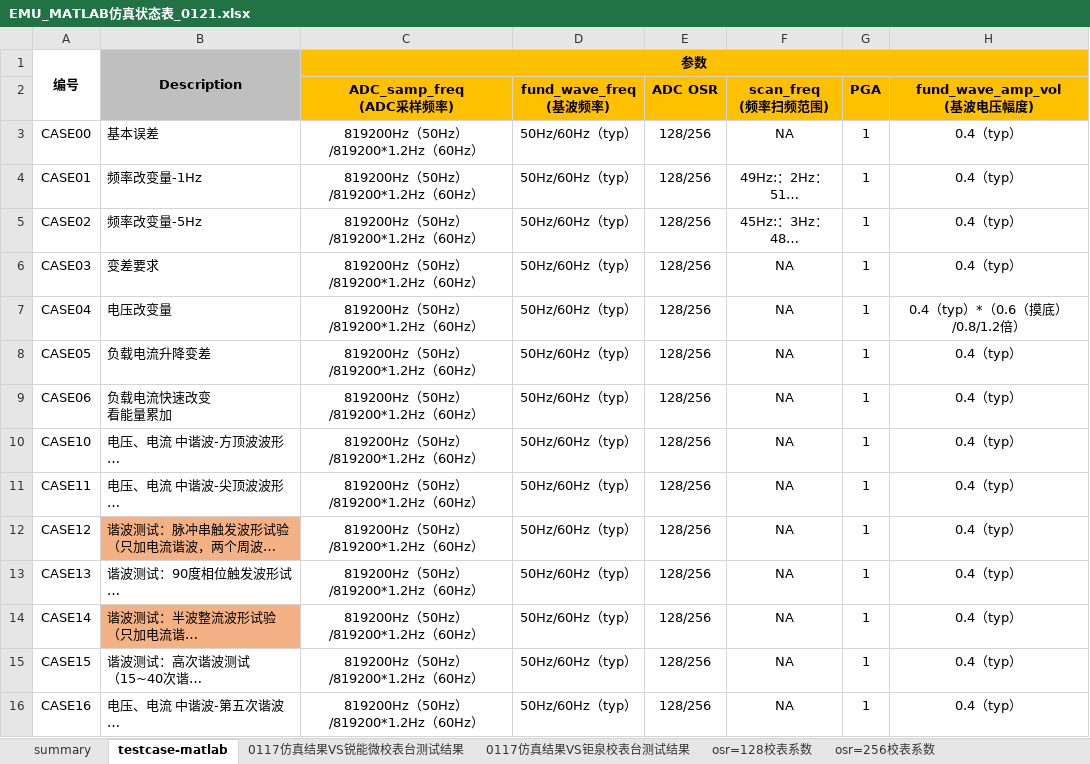
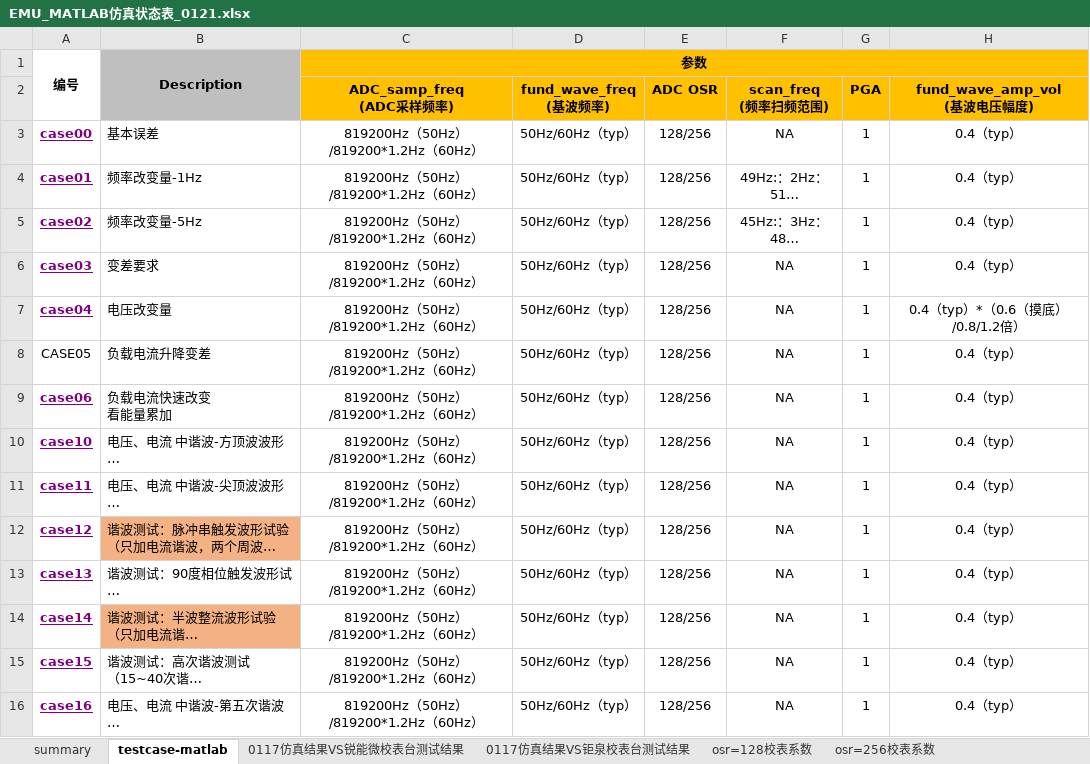
Before and after one commit to wzfhd/library, an Excel workbook: emu_result_process/data/EMU_MATLAB仿真状态表_0121.xlsx, sheet testcase-matlab, drawn as a sheet; only a part is shown; long unchanged cells end in …; values as stored, in another font and other column widths than the file's, no borders; the diff names each change by its address in the sheet, - before the commit and + after, or states it on an @@ line.

```diff
--- a/emu_result_process/data/EMU_MATLAB仿真状态表_0121.xlsx (sheet testcase-matlab)
+++ b/emu_result_process/data/EMU_MATLAB仿真状态表_0121.xlsx (sheet testcase-matlab)
-A3: CASE00
+A3: case00
@@ A3:A7 bold: off → on, underline: off → on, text colour: black → #800080 @@
-A4: CASE01
+A4: case01
-A5: CASE02
+A5: case02
-A6: CASE03
+A6: case03
-A7: CASE04
+A7: case04
-A9: CASE06
+A9: case06
@@ A9:A16 bold: off → on, underline: off → on, text colour: black → #800080 @@
-A10: CASE10
+A10: case10
-A11: CASE11
+A11: case11
-A12: CASE12
+A12: case12
-A13: CASE13
+A13: case13
-A14: CASE14
+A14: case14
-A15: CASE15
+A15: case15
-A16: CASE16
+A16: case16
```
Also changed, not shown: sheet case00 test report, sheet case15 test report, sheet case02 test report, sheet case01 test report, sheet case04 test report, sheet case03 test report, 8 more sheets, other sheet tabs, hidden cells, emu_result_process/data/新建 XLSX 工作表.xlsx.
